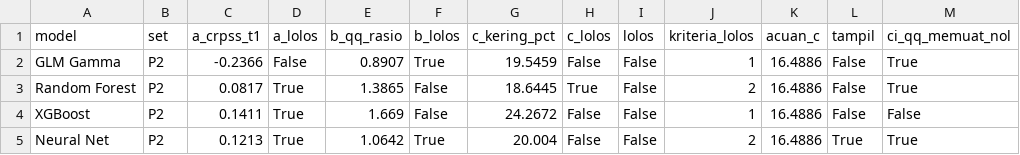
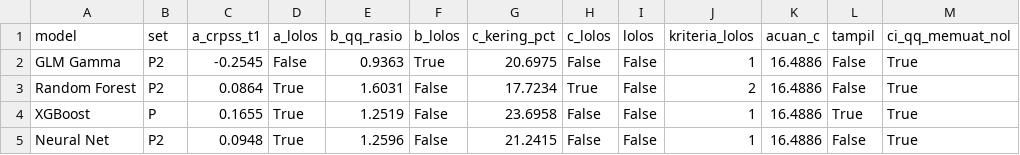
Before and after one commit to fadiela/dashboard-spi-banten, a CSV file: dashboard_model_gerbang.csv, drawn as a sheet.

```diff
--- a/dashboard_model_gerbang.csv
+++ b/dashboard_model_gerbang.csv
@@ -1,5 +1,5 @@
 model,set,a_crpss_t1,a_lolos,b_qq_rasio,b_lolos,c_kering_pct,c_lolos,lolos,kriteria_lolos,acuan_c,tampil,ci_qq_memuat_nol
-GLM Gamma,P2,-0.2366,False,0.8907,True,19.5459,False,False,1,16.4886,False,True
-Random Forest,P2,0.0817,True,1.3865,False,18.6445,True,False,2,16.4886,False,True
-XGBoost,P2,0.1411,True,1.669,False,24.2672,False,False,1,16.4886,False,False
-Neural Net,P2,0.1213,True,1.0642,True,20.004,False,False,2,16.4886,True,True
+GLM Gamma,P2,-0.2545,False,0.9363,True,20.6975,False,False,1,16.4886,False,True
+Random Forest,P2,0.0864,True,1.6031,False,17.7234,True,False,2,16.4886,False,True
+XGBoost,P,0.1655,True,1.2519,False,23.6958,False,False,1,16.4886,True,True
+Neural Net,P2,0.0948,True,1.2596,False,21.2415,False,False,1,16.4886,False,True
```
Also changed, not shown: dashboard_korelasi.csv, dashboard_model_banding.csv, 10 other files.
